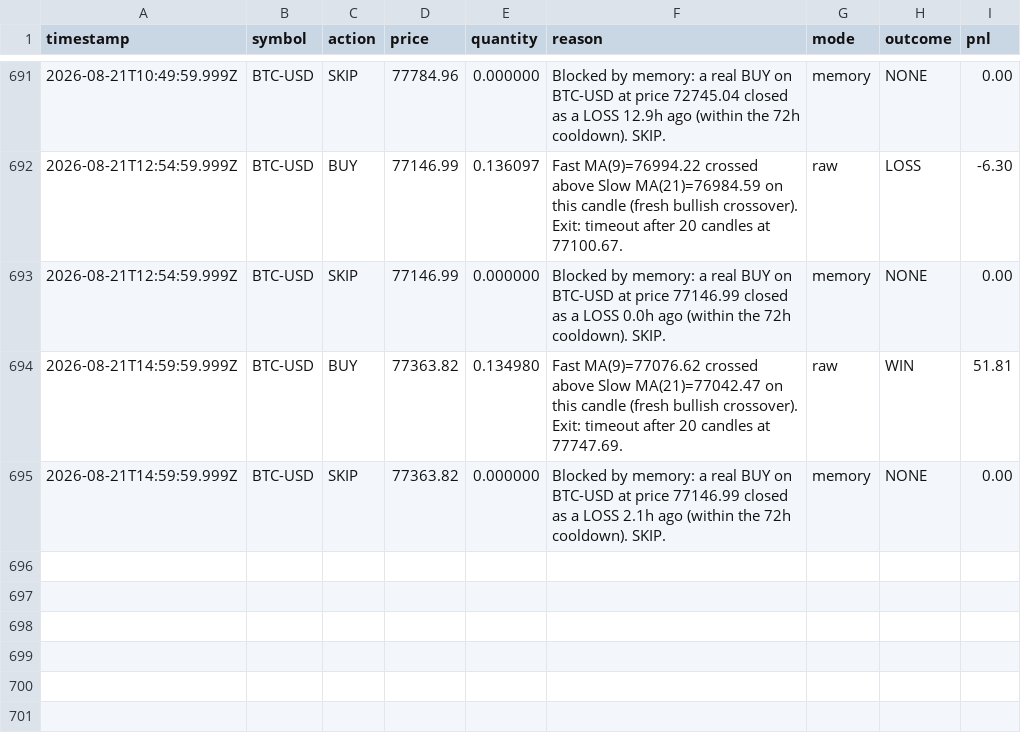
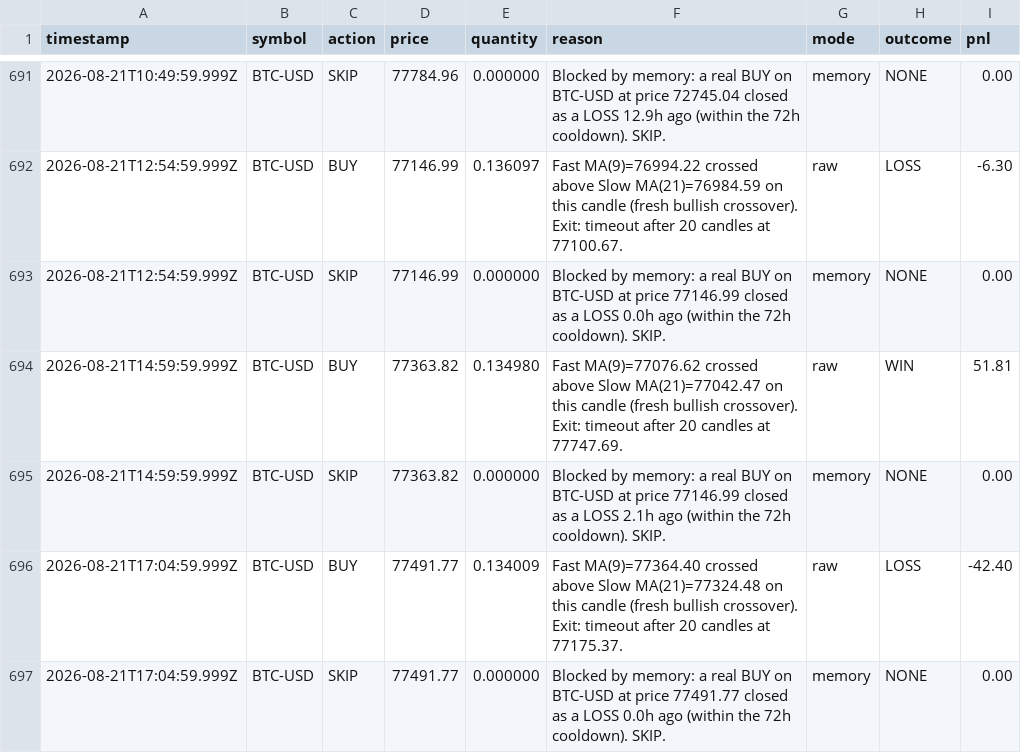
Before and after one commit to ahmadtarawiah1-lang/forex-hermes, a CSV file: paper-trading-bot/data/ledger.csv, drawn as a sheet; only a part is shown, gaps mark what is left out; the diff names each change by its address in the sheet, - before the commit and + after, or states it on an @@ line.

```diff
--- a/paper-trading-bot/data/ledger.csv
+++ b/paper-trading-bot/data/ledger.csv
+row 696: 2026-08-21T17:04:59.999Z | BTC-USD | BUY | 77491.77 | 0.134009 | Fast MA(9)=77364.40 crossed above Slow MA(21)=77324.48 on this candle (fresh bullish crossover). Exit: timeout after 20 candles at 77175.37. | raw | LOSS | -42.40
+row 697: 2026-08-21T17:04:59.999Z | BTC-USD | SKIP | 77491.77 | 0.000000 | Blocked by memory: a real BUY on BTC-USD at price 77491.77 closed as a LOSS 0.0h ago (within the 72h cooldown). SKIP. | memory | NONE | 0.00
```
Also changed, not shown: 1 other file.
